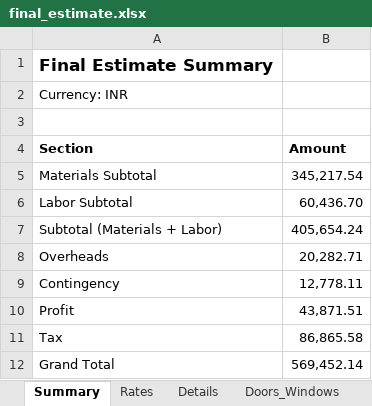
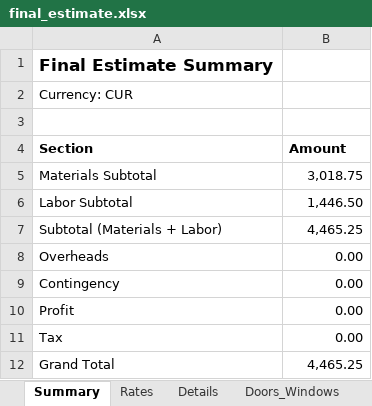
Before and after one commit to vamshi737/smartestimator, an Excel workbook: data/output/final_estimate.xlsx, sheet Summary, drawn as a sheet; values as stored, in another font and other column widths than the file's, no borders; the diff names each change by its address in the sheet, - before the commit and + after, or states it on an @@ line.

```diff
--- a/data/output/final_estimate.xlsx (sheet Summary)
+++ b/data/output/final_estimate.xlsx (sheet Summary)
-A2 (Section): Currency: INR
+A2 (Section): Currency: CUR
-B5 (Amount): 345,217.54
+B5 (Amount): 3,018.75
-B6 (Amount): 60,436.70
+B6 (Amount): 1,446.50
-B7 (Amount): 405,654.24
+B7 (Amount): 4,465.25
-B8 (Amount): 20,282.71
+B8 (Amount): 0.00
-B9 (Amount): 12,778.11
+B9 (Amount): 0.00
-B10 (Amount): 43,871.51
+B10 (Amount): 0.00
-B11 (Amount): 86,865.58
+B11 (Amount): 0.00
-B12 (Amount): 569,452.14
+B12 (Amount): 4,465.25
```
Also changed, not shown: sheet Rates, sheet Compare, sheet Details, sheet Charts, 10 other files.
